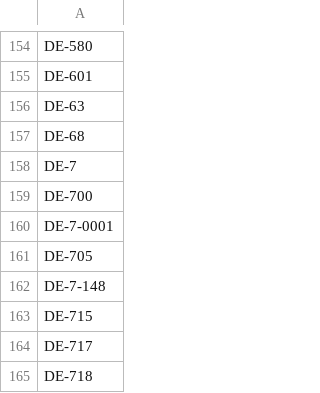
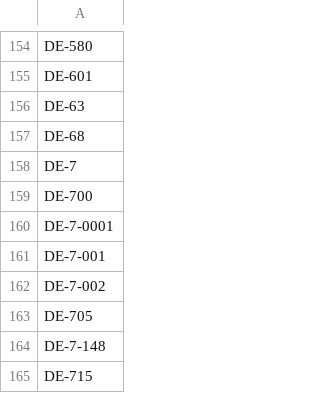
Before and after one commit to gbv/libsites-config, a CSV file: isil.csv, drawn as a sheet; only a part is shown, gaps mark what is left out; the shorter side is filled out with more unchanged rows; the diff names each change by its address in the sheet, - before the commit and + after, or states it on an @@ line.

```diff
--- a/isil.csv
+++ b/isil.csv
+row 161: DE-7-001
+row 162: DE-7-002
```
Also changed, not shown: 1 other file.
